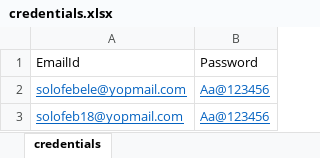
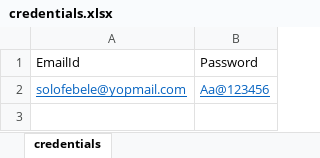
Before and after one commit to NitinQA/feature-JmeterTest, an Excel workbook: ExpenseOnDemand for SME/ExcelFiles/credentials.xlsx, sheet credentials, drawn as a sheet; values as stored, in another font and other column widths than the file's, no borders; the diff names each change by its address in the sheet, - before the commit and + after, or states it on an @@ line.

```diff
--- a/ExpenseOnDemand for SME/ExcelFiles/credentials.xlsx (sheet credentials)
+++ b/ExpenseOnDemand for SME/ExcelFiles/credentials.xlsx (sheet credentials)
-row 3: solofeb18@yopmail.com | Aa@123456
```
Also changed, not shown: 26 other files.
